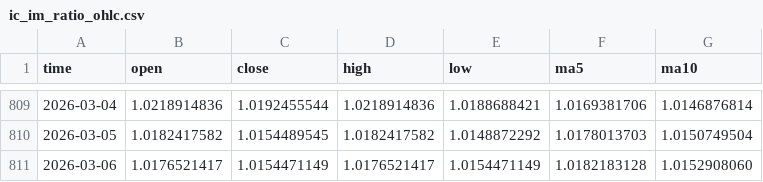
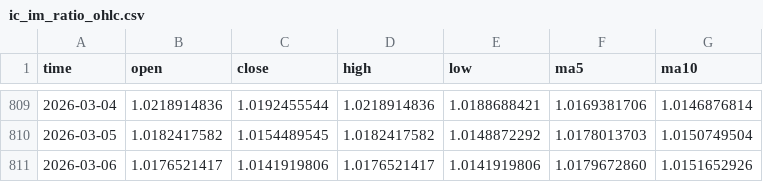
Before and after one commit to AZREALSS/ICIM, a CSV file: ic_im_ratio_ohlc.csv, drawn as a sheet; only a part is shown, gaps mark what is left out.

```diff
--- a/ic_im_ratio_ohlc.csv
+++ b/ic_im_ratio_ohlc.csv
@@ -810,2 +810,2 @@ time,open,close,high,low,ma5,ma10
 2026-03-05,1.0182417582,1.0154489545,1.0182417582,1.0148872292,1.0178013703,1.0150749504
-2026-03-06,1.0176521417,1.0154471149,1.0176521417,1.0154471149,1.0182183128,1.0152908060
+2026-03-06,1.0176521417,1.0141919806,1.0176521417,1.0141919806,1.0179672860,1.0151652926
```
Also changed, not shown: IC500.csv, IM1000.csv, 1 other file.
